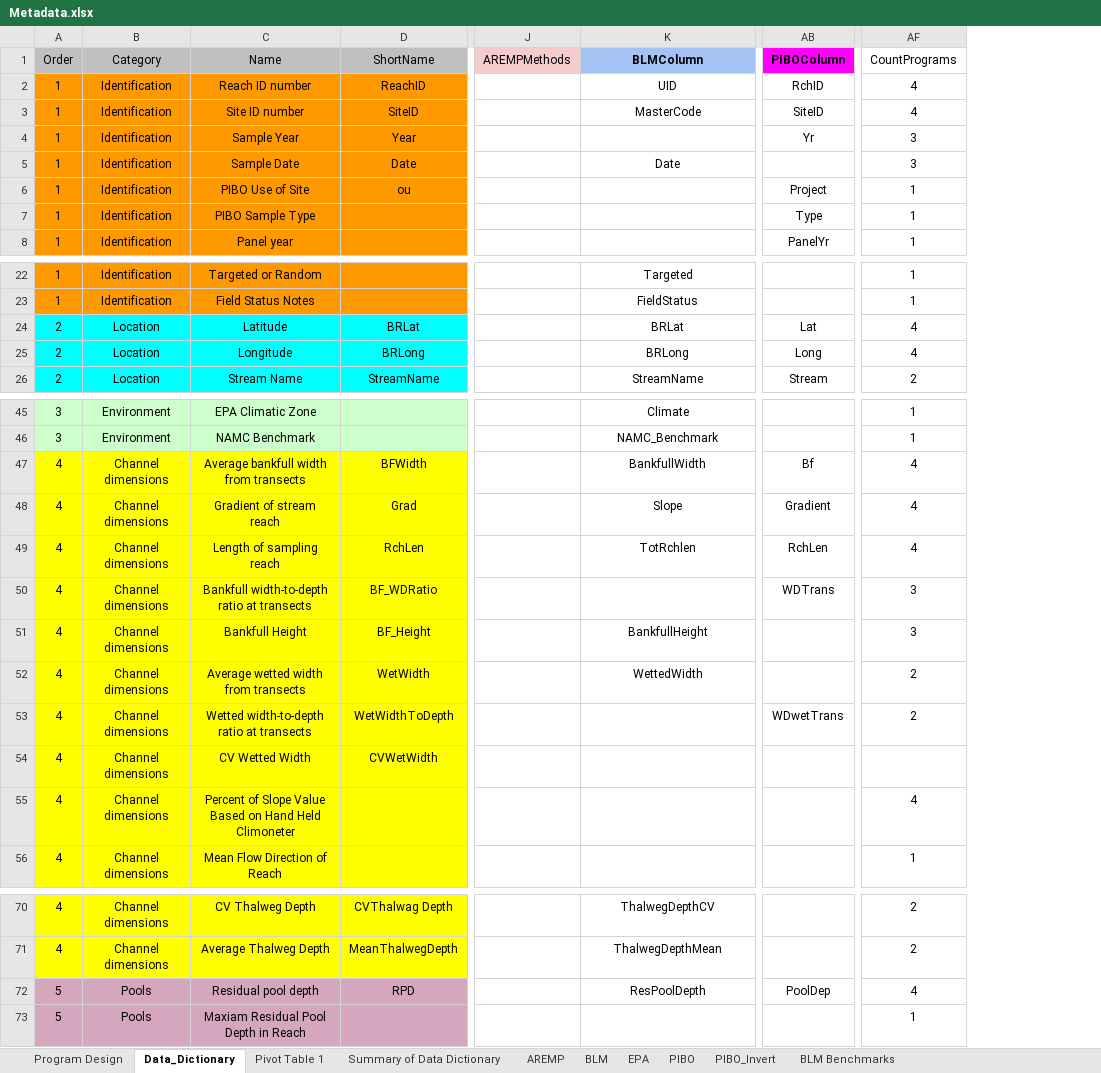
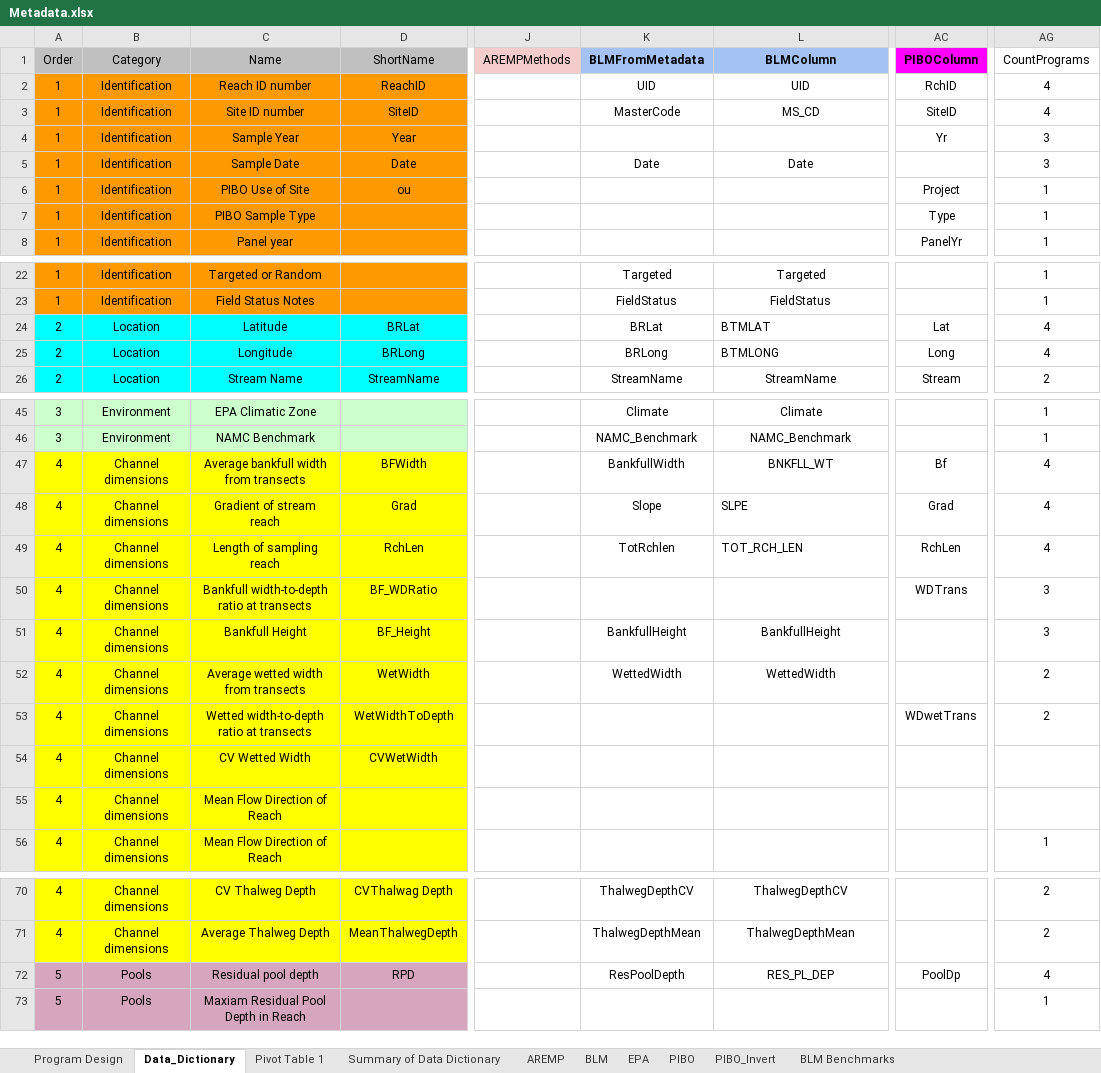
Before and after one commit to aulenbac/stream-habitat-bap, an Excel workbook: Data/Metadata.xlsx, sheet Data_Dictionary, drawn as a sheet; only a part is shown, gaps mark what is left out; values as stored, in another font and other column widths than the file's, no borders; addresses are those after the commit; the diff names each change by its address in the sheet, - before the commit and + after, or states it on an @@ line.

```diff
--- a/Data/Metadata.xlsx (sheet Data_Dictionary)
+++ b/Data/Metadata.xlsx (sheet Data_Dictionary)
+column K (BLMFromMetadata), rows 2-5: UID | MasterCode |  | Date; rows 22-26: Targeted | FieldStatus | BRLat | BRLong | StreamName; rows 45-52: Climate | NAMC_Benchmark | BankfullWidth | Slope | TotRchlen |  | BankfullHeight | WettedWidth; rows 70-72: ThalwegDepthCV | ThalwegDepthMean | ResPoolDepth
-L3 (BLMColumn): MasterCode
+L3 (BLMColumn): MS_CD
-L24 (BLMColumn): BRLat
+L24 (BLMColumn): BTMLAT
-L24:L25 alignment: center
+L24:L25 alignment: left
-L25 (BLMColumn): BRLong
+L25 (BLMColumn): BTMLONG
-L47 (BLMColumn): BankfullWidth
+L47 (BLMColumn): BNKFLL_WT
-L48 (BLMColumn): Slope
+L48 (BLMColumn): SLPE
-L48:L49 alignment: center
+L48:L49 alignment: left
-AC48 (PIBOColumn): Gradient
+AC48 (PIBOColumn): Grad
-L49 (BLMColumn): TotRchlen
+L49 (BLMColumn): TOT_RCH_LEN
-C55 (Name): Percent of Slope Value Based on Hand Held Climoneter
+C55 (Name): Mean Flow Direction of Reach
-AG55 (CountPrograms): 4
+AG55 (CountPrograms): (empty)
-L72 (BLMColumn): ResPoolDepth
+L72 (BLMColumn): RES_PL_DEP
-AC72 (PIBOColumn): PoolDep
+AC72 (PIBOColumn): PoolDp
```
Also changed, not shown: formulas that keep their value, 1 other file.
